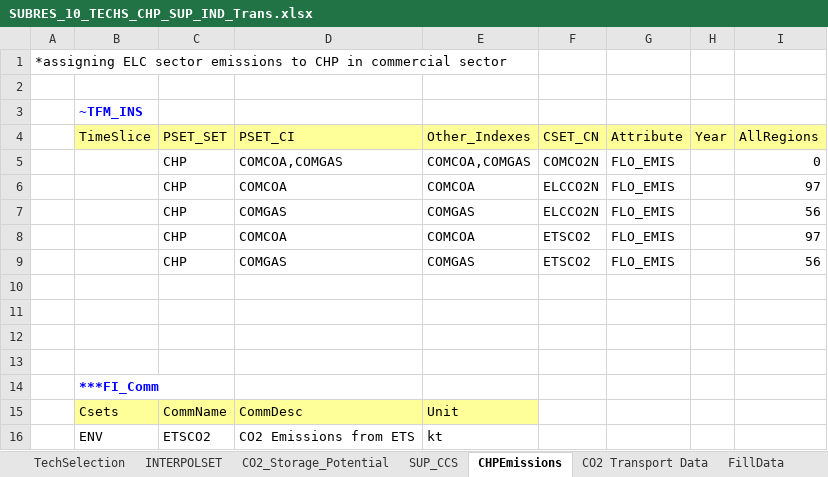
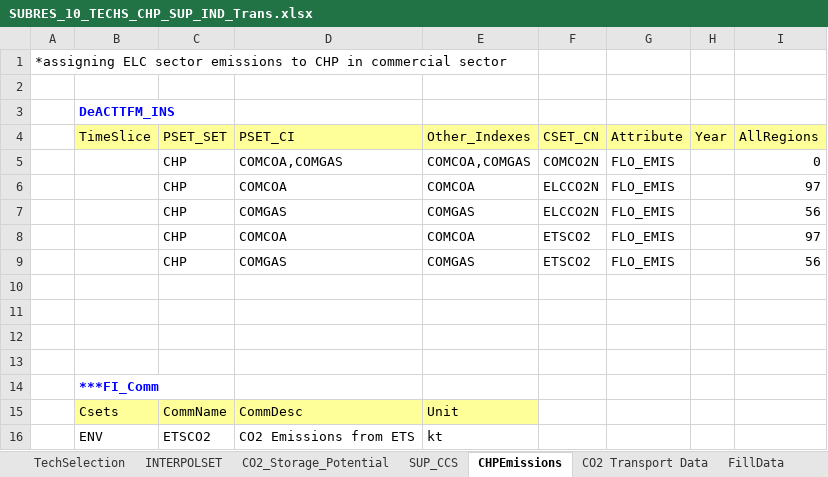
Before and after one commit to olejandro/EU_TIMES_Veda2p0, an Excel workbook: SubRES_TMPL/SUBRES_10_TECHS_CHP_SUP_IND_Trans.xlsx, sheet CHPEmissions, drawn as a sheet; values as stored, in another font and other column widths than the file's, no borders; the diff names each change by its address in the sheet, - before the commit and + after, or states it on an @@ line.

```diff
--- a/SubRES_TMPL/SUBRES_10_TECHS_CHP_SUP_IND_Trans.xlsx (sheet CHPEmissions)
+++ b/SubRES_TMPL/SUBRES_10_TECHS_CHP_SUP_IND_Trans.xlsx (sheet CHPEmissions)
-B3 (TimeSlice): ~TFM_INS
+B3 (TimeSlice): DeACTTFM_INS
```
Also changed, not shown: SubRES_TMPL/SUBRES_30_TECHS_HeatingCooling_Trans.xlsx, SuppXLS/Scen_07_Diversified_LowFossilPrices.xlsx, 13 other files.
